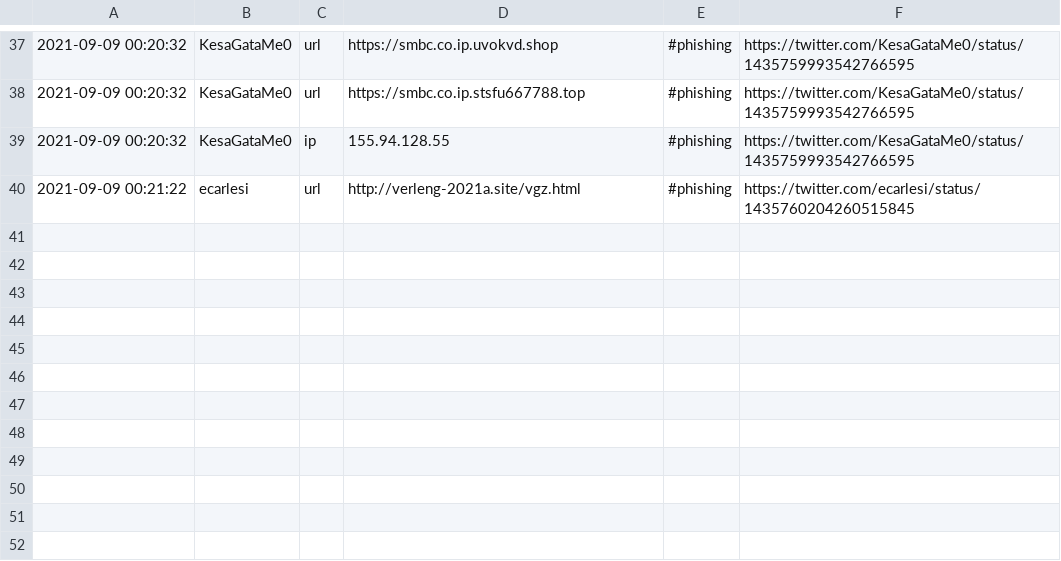
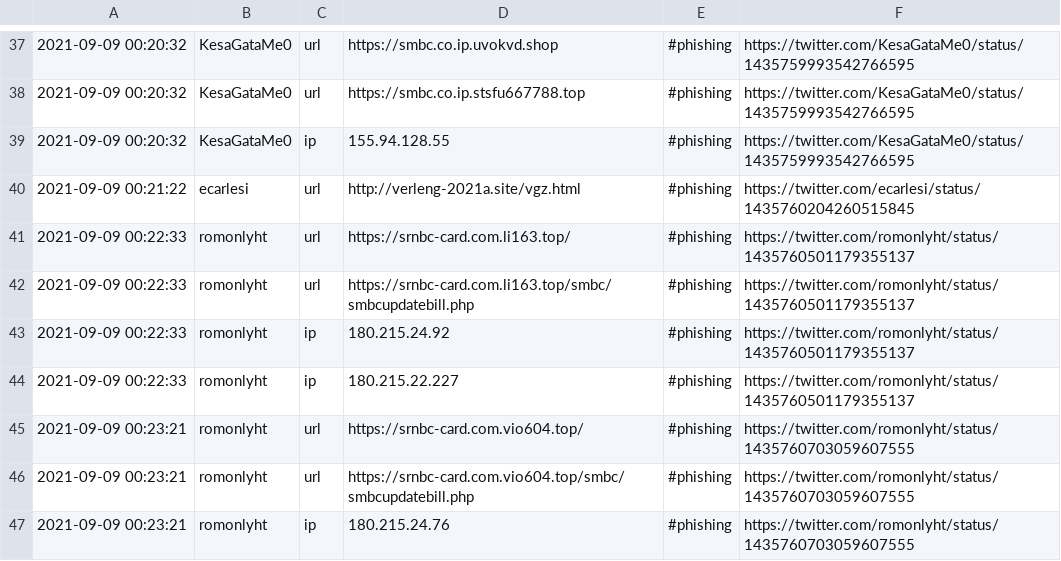
Before and after one commit to Shivammalaviya/TweetFeed, a CSV file: Sep_2021/20210909.csv, drawn as a sheet; only a part is shown, gaps mark what is left out.

```diff
--- a/Sep_2021/20210909.csv
+++ b/Sep_2021/20210909.csv
@@ -40 +40,8 @@
 2021-09-09 00:21:22,ecarlesi,url,http://verleng-2021a.site/vgz.html,#phishing,https://twitter.com/ecarlesi/status/1435760204260515845
+2021-09-09 00:22:33,romonlyht,url,https://srnbc-card.com.li163.top/,#phishing,https://twitter.com/romonlyht/status/1435760501179355137
+2021-09-09 00:22:33,romonlyht,url,https://srnbc-card.com.li163.top/smbc/smbcupdatebill.php,#phishing,https://twitter.com/romonlyht/status/1435760501179355137
+2021-09-09 00:22:33,romonlyht,ip,180.215.24.92,#phishing,https://twitter.com/romonlyht/status/1435760501179355137
+2021-09-09 00:22:33,romonlyht,ip,180.215.22.227,#phishing,https://twitter.com/romonlyht/status/1435760501179355137
+2021-09-09 00:23:21,romonlyht,url,https://srnbc-card.com.vio604.top/,#phishing,https://twitter.com/romonlyht/status/1435760703059607555
+2021-09-09 00:23:21,romonlyht,url,https://srnbc-card.com.vio604.top/smbc/smbcupdatebill.php,#phishing,https://twitter.com/romonlyht/status/1435760703059607555
+2021-09-09 00:23:21,romonlyht,ip,180.215.24.76,#phishing,https://twitter.com/romonlyht/status/1435760703059607555
```
Also changed, not shown: today.csv, week.csv, 2 other files.
